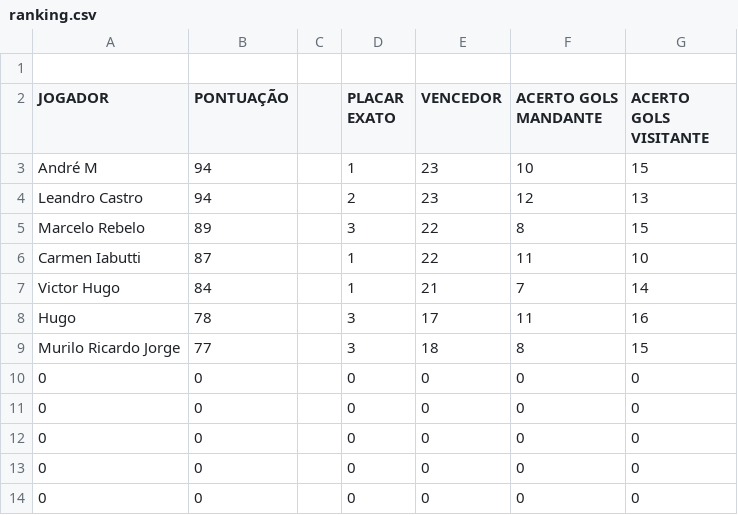
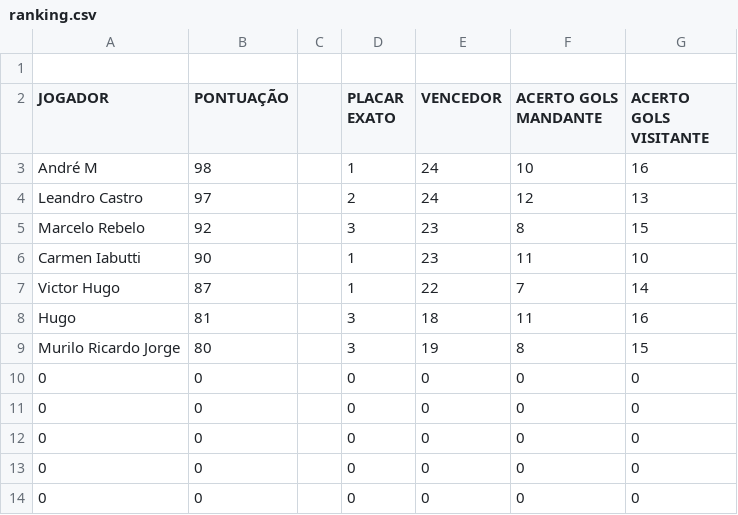
Before and after one commit to LeandroBCastro/bolaochsp, a CSV file: data/ranking.csv, drawn as a sheet; only a part is shown.

```diff
--- a/data/ranking.csv
+++ b/data/ranking.csv
@@ -2,9 +2,9 @@
 JOGADOR;PONTUAÇÃO;;PLACAR EXATO;VENCEDOR;ACERTO GOLS MANDANTE;ACERTO GOLS VISITANTE
-André M ;94;;1;23;10;15
-Leandro Castro;94;;2;23;12;13
-Marcelo Rebelo;89;;3;22;8;15
-Carmen Iabutti;87;;1;22;11;10
-Victor Hugo;84;;1;21;7;14
-Hugo;78;;3;17;11;16
-Murilo Ricardo Jorge;77;;3;18;8;15
+André M ;98;;1;24;10;16
+Leandro Castro;97;;2;24;12;13
+Marcelo Rebelo;92;;3;23;8;15
+Carmen Iabutti;90;;1;23;11;10
+Victor Hugo;87;;1;22;7;14
+Hugo;81;;3;18;11;16
+Murilo Ricardo Jorge;80;;3;19;8;15
 0;0;;0;0;0;0
```
Also changed, not shown: data/classificacao.csv, data/rodada1.csv.
